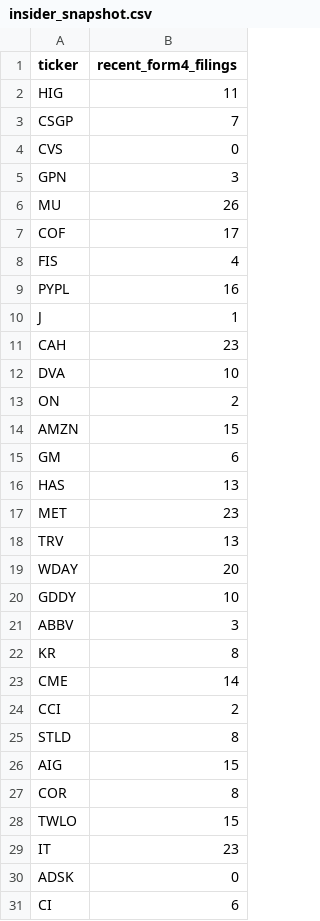
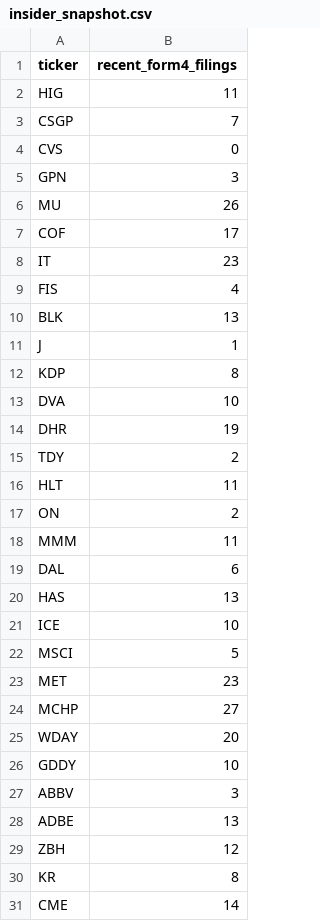
Before and after one commit to isaiahdm792-alt/stock--screener, a CSV file: insider_snapshot.csv, drawn as a sheet.

```diff
--- a/insider_snapshot.csv
+++ b/insider_snapshot.csv
@@ -7,13 +7,19 @@ MU,26
 COF,17
+IT,23
 FIS,4
-PYPL,16
+BLK,13
 J,1
-CAH,23
+KDP,8
 DVA,10
+DHR,19
+TDY,2
+HLT,11
 ON,2
-AMZN,15
-GM,6
+MMM,11
+DAL,6
 HAS,13
+ICE,10
+MSCI,5
 MET,23
-TRV,13
+MCHP,27
 WDAY,20
@@ -21,11 +27,5 @@ GDDY,10
 ABBV,3
+ADBE,13
+ZBH,12
 KR,8
 CME,14
-CCI,2
-STLD,8
-AIG,15
-COR,8
-TWLO,15
-IT,23
-ADSK,0
-CI,6
```
Also changed, not shown: fundamentals_snapshot.csv, scored_snapshot.csv, 4 other files.
